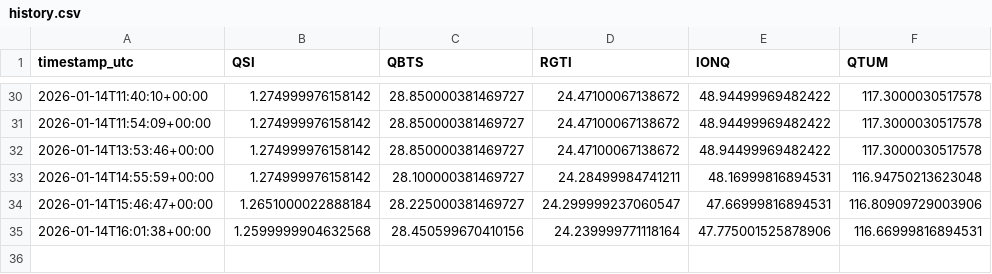
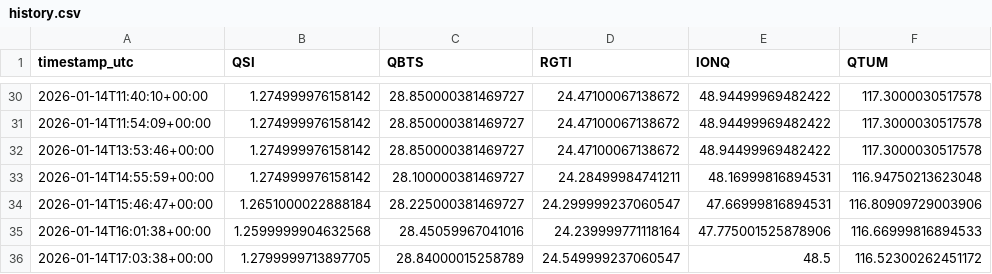
Before and after one commit to wjdrjs09076-ops/quantum-stocks-auto, a CSV file: docs/data/history.csv, drawn as a sheet; only a part is shown, gaps mark what is left out.

```diff
--- a/docs/data/history.csv
+++ b/docs/data/history.csv
@@ -34,2 +34,3 @@ timestamp_utc,QSI,QBTS,RGTI,IONQ,QTUM
 2026-01-14T15:46:47+00:00,1.2651000022888184,28.225000381469727,24.299999237060547,47.66999816894531,116.80909729003906
-2026-01-14T16:01:38+00:00,1.2599999904632568,28.450599670410156,24.239999771118164,47.775001525878906,116.66999816894531
+2026-01-14T16:01:38+00:00,1.2599999904632568,28.45059967041016,24.239999771118164,47.775001525878906,116.66999816894533
+2026-01-14T17:03:38+00:00,1.2799999713897705,28.84000015258789,24.549999237060547,48.5,116.52300262451172
```
Also changed, not shown: 1 other file.
